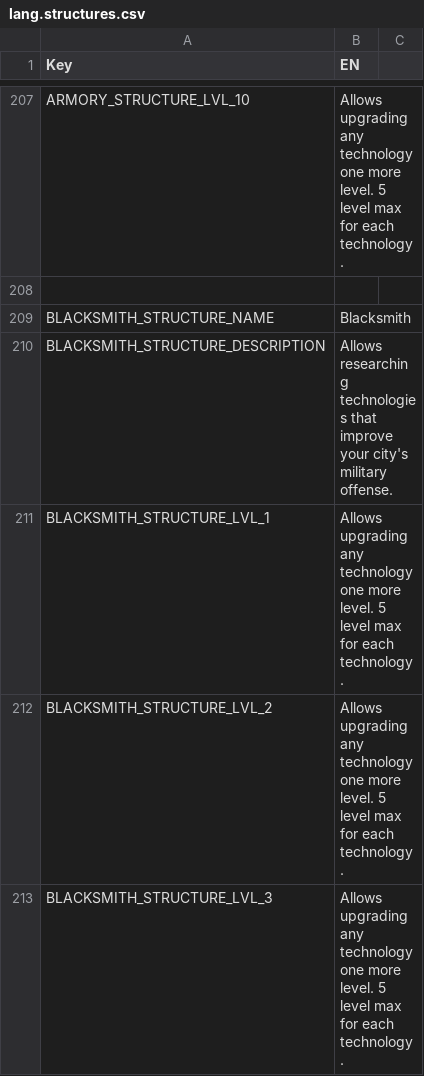
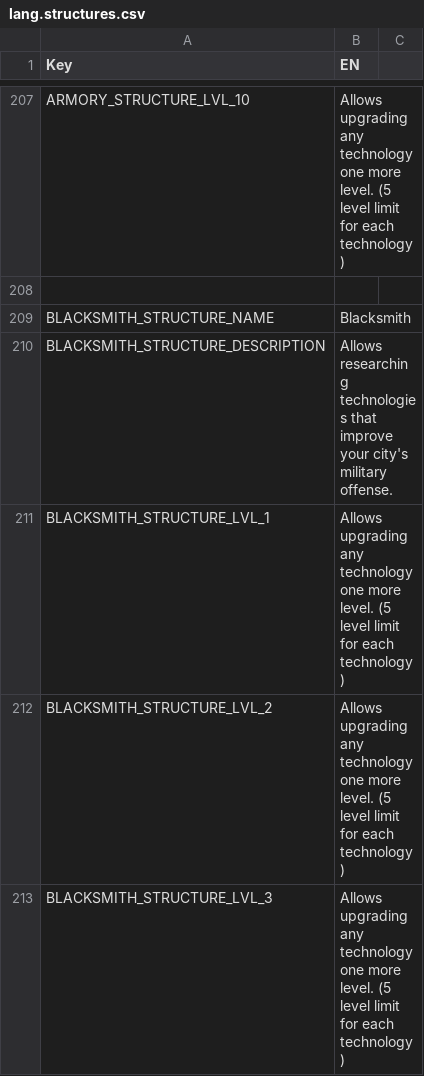
Before and after one commit to giulianob/tribalhero, a CSV file: conf/csv/lang.structures.csv, drawn as a sheet; only a part is shown, gaps mark what is left out; the diff covers the shown part only; the diff names each change by its address in the sheet, - before the commit and + after, or states it on an @@ line.

```diff
--- a/conf/csv/lang.structures.csv
+++ b/conf/csv/lang.structures.csv
-B207 (EN): …more level. 5 level max for each technology.
+B207 (EN): …more level. (5 level limit for each technology)
-B211:B213 (EN): …more level. 5 level max for each technology.
+B211:B213 (EN): …more level. (5 level limit for each technology)
```
Also changed, not shown: 48 edited cells elsewhere in this file, conf/csv/lang.technologys.csv, 1 other file.
